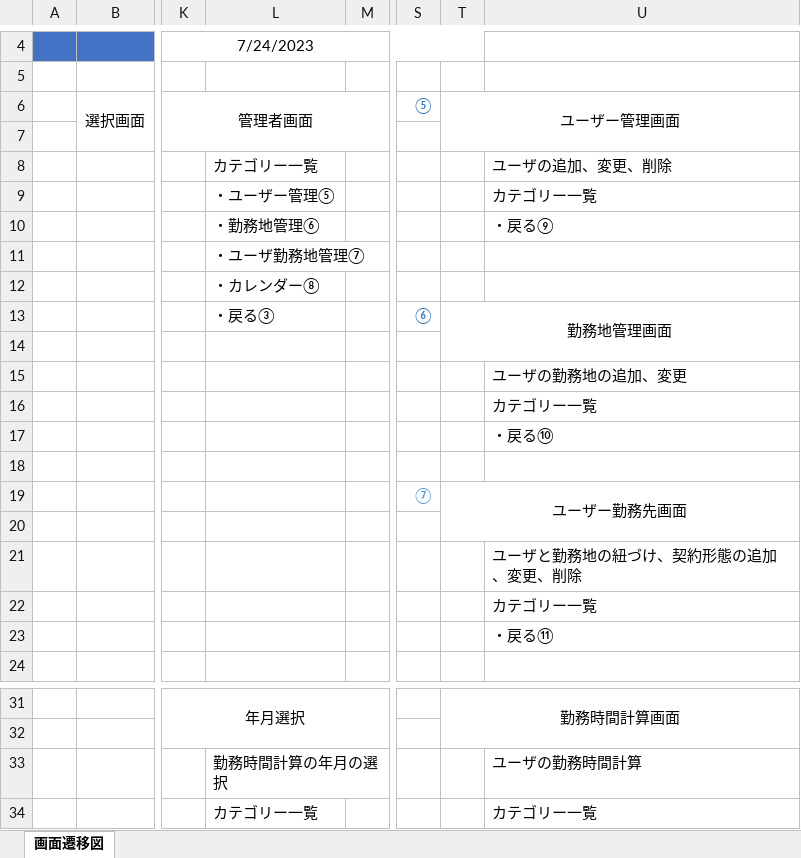
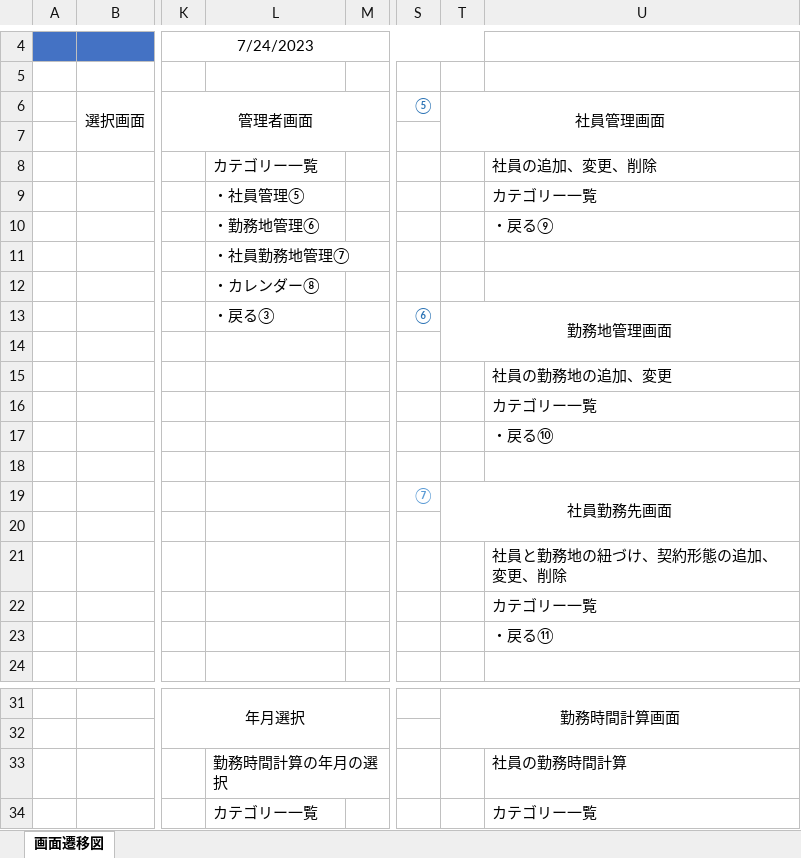
Before and after one commit to FIY24554/commpany_money, an Excel workbook: 画面遷移図.xlsx, sheet 画面遷移図, drawn as a sheet; only a part is shown, gaps mark what is left out; values as stored, in another font and other column widths than the file's, no borders; the diff names each change by its address in the sheet, - before the commit and + after, or states it on an @@ line.

```diff
--- a/画面遷移図.xlsx (sheet 画面遷移図)
+++ b/画面遷移図.xlsx (sheet 画面遷移図)
-T6: ユーザー管理画面
+T6: 社員管理画面
-U8: ユーザの追加、変更、削除
+U8: 社員の追加、変更、削除
-L9: ・ユーザー管理⑤
+L9: ・社員管理⑤
-L11: ・ユーザ勤務地管理⑦
+L11: ・社員勤務地管理⑦
-U15: ユーザの勤務地の追加、変更
+U15: 社員の勤務地の追加、変更
-T19: ユーザー勤務先画面
+T19: 社員勤務先画面
-U21: ユーザと勤務地の紐づけ、契約形態の追加、変更、削除
+U21: 社員と勤務地の紐づけ、契約形態の追加、変更、削除
-U33: ユーザの勤務時間計算
+U33: 社員の勤務時間計算
```
Also changed, not shown: 画面設計書結合.xlsx, 第一回レビュー内容報告書.xlsx.
